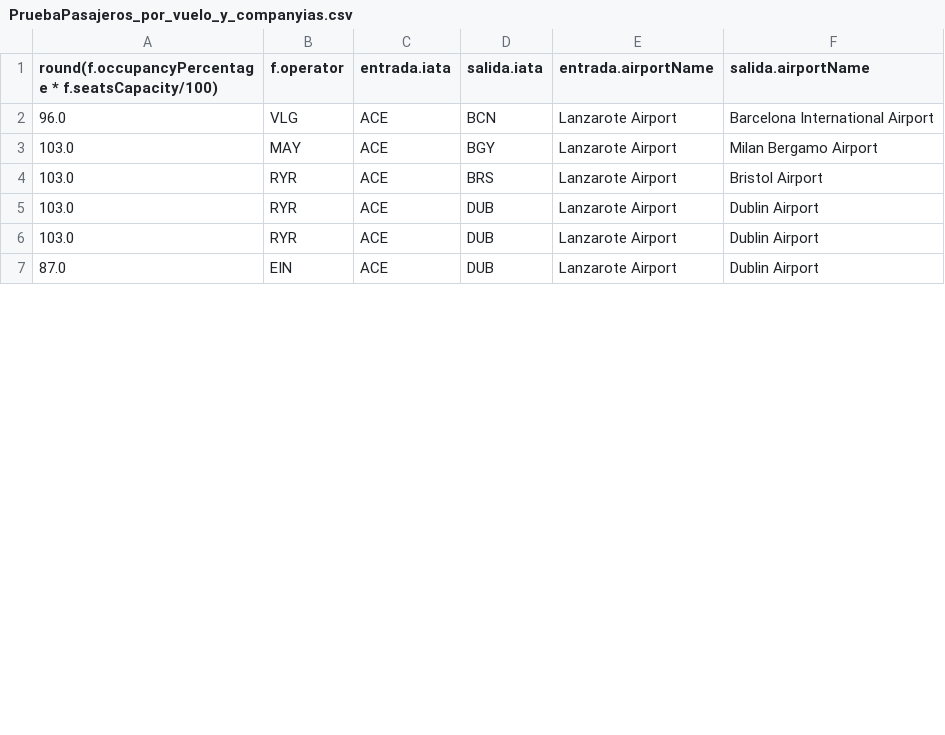
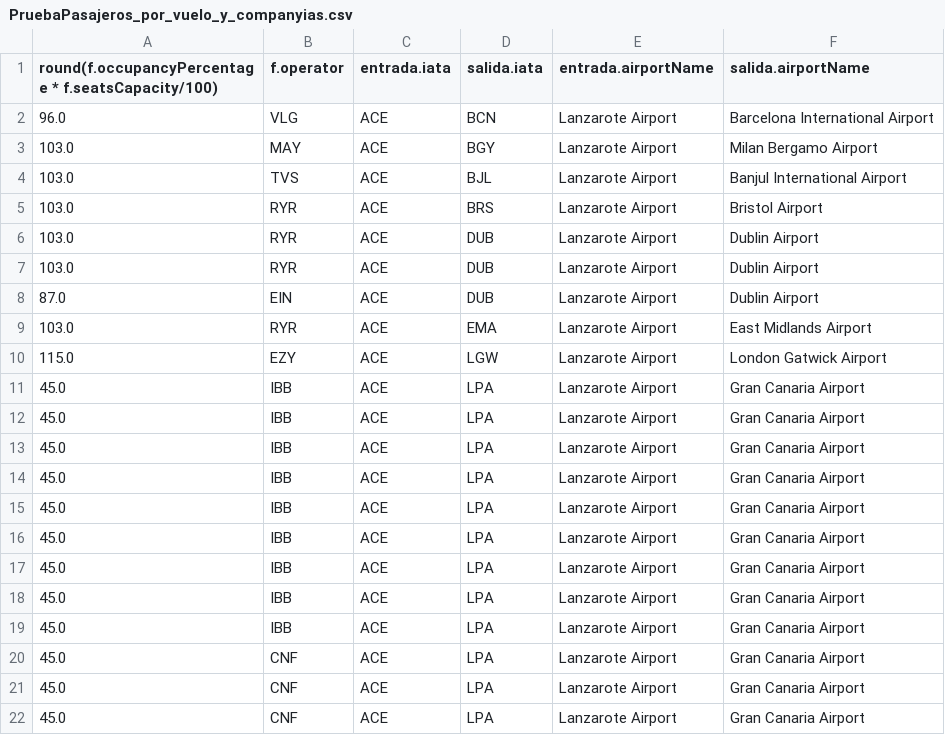
Before and after one commit to GabrielTRK/NSGA-III, a CSV file: data/datos/PruebaPasajeros_por_vuelo_y_companyias.csv, drawn as a sheet; only a part is shown; the diff covers the shown part only.

```diff
--- a/data/datos/PruebaPasajeros_por_vuelo_y_companyias.csv
+++ b/data/datos/PruebaPasajeros_por_vuelo_y_companyias.csv
@@ -3,2 +3,3 @@
 103.0,MAY,ACE,BGY,Lanzarote Airport,Milan Bergamo Airport
+103.0,TVS,ACE,BJL,Lanzarote Airport,Banjul International Airport
 103.0,RYR,ACE,BRS,Lanzarote Airport,Bristol Airport
@@ -7 +8,15 @@
 87.0,EIN,ACE,DUB,Lanzarote Airport,Dublin Airport
+103.0,RYR,ACE,EMA,Lanzarote Airport,East Midlands Airport
+115.0,EZY,ACE,LGW,Lanzarote Airport,London Gatwick Airport
+45.0,IBB,ACE,LPA,Lanzarote Airport,Gran Canaria Airport
+45.0,IBB,ACE,LPA,Lanzarote Airport,Gran Canaria Airport
+45.0,IBB,ACE,LPA,Lanzarote Airport,Gran Canaria Airport
+45.0,IBB,ACE,LPA,Lanzarote Airport,Gran Canaria Airport
+45.0,IBB,ACE,LPA,Lanzarote Airport,Gran Canaria Airport
+45.0,IBB,ACE,LPA,Lanzarote Airport,Gran Canaria Airport
+45.0,IBB,ACE,LPA,Lanzarote Airport,Gran Canaria Airport
+45.0,IBB,ACE,LPA,Lanzarote Airport,Gran Canaria Airport
+45.0,IBB,ACE,LPA,Lanzarote Airport,Gran Canaria Airport
+45.0,CNF,ACE,LPA,Lanzarote Airport,Gran Canaria Airport
+45.0,CNF,ACE,LPA,Lanzarote Airport,Gran Canaria Airport
+45.0,CNF,ACE,LPA,Lanzarote Airport,Gran Canaria Airport
```
Also changed, not shown: 13 added rows and 5 edited cells elsewhere in this file, data/datos/PruebaConectividad_por_aeropuerto.csv, data/datos/PruebaDinero_por_vuelo.csv, 11 other files.
